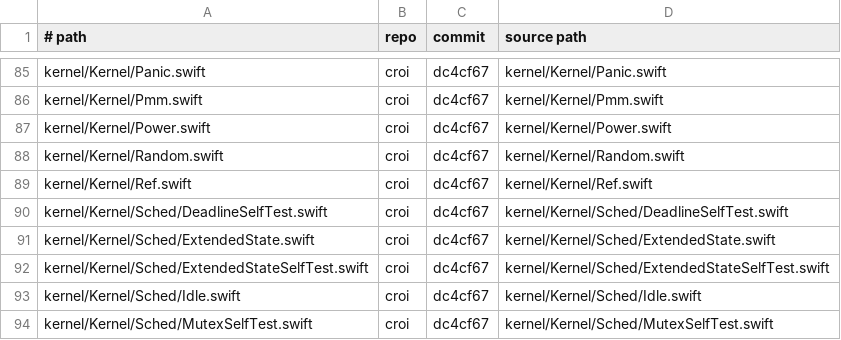
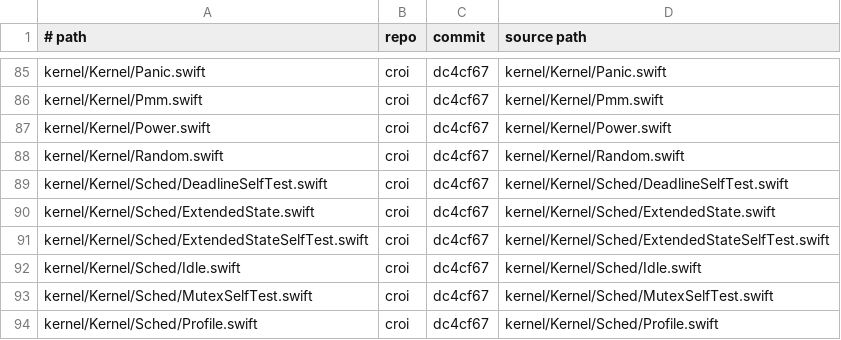
Before and after one commit to JamesKane/VectraOS, a TSV file: IMPORTS.tsv, drawn as a sheet; only a part is shown, gaps mark what is left out; the shorter side is filled out with more unchanged rows.

```diff
--- a/IMPORTS.tsv
+++ b/IMPORTS.tsv
@@ -88,3 +88,2 @@ kernel/Kernel/Power.swift	croi	dc4cf67	kernel/Kernel/Power.swift
 kernel/Kernel/Random.swift	croi	dc4cf67	kernel/Kernel/Random.swift
-kernel/Kernel/Ref.swift	croi	dc4cf67	kernel/Kernel/Ref.swift
 kernel/Kernel/Sched/DeadlineSelfTest.swift	croi	dc4cf67	kernel/Kernel/Sched/DeadlineSelfTest.swift
```
Also changed, not shown: 15 other files.
